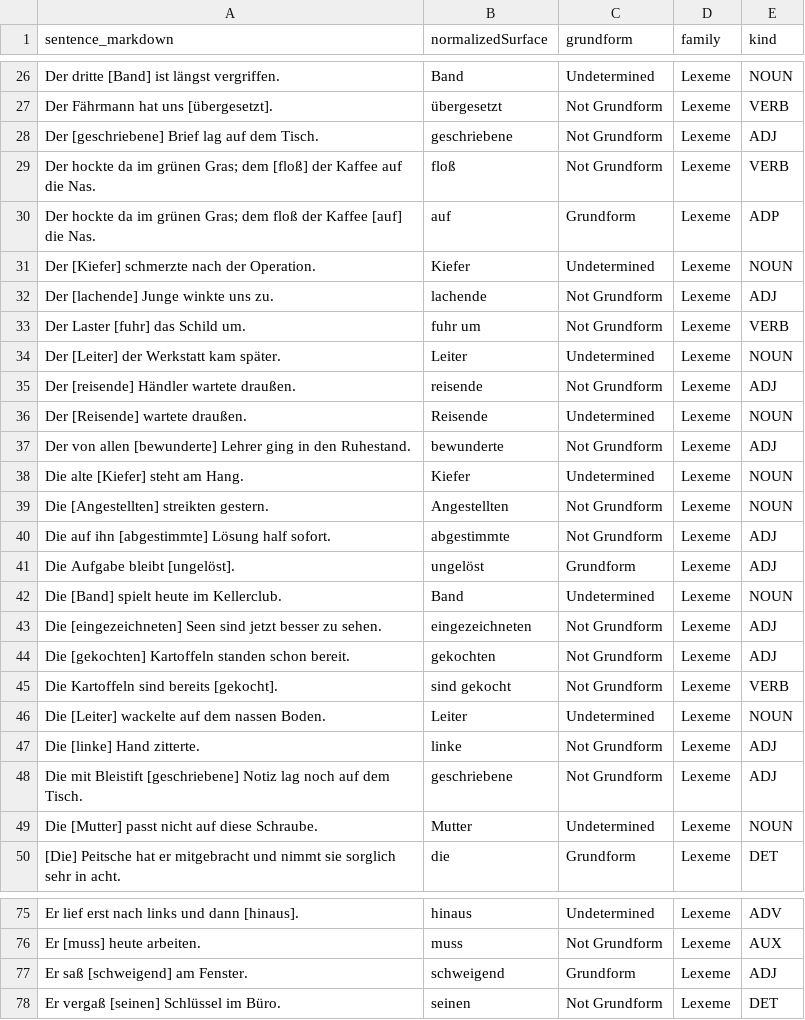
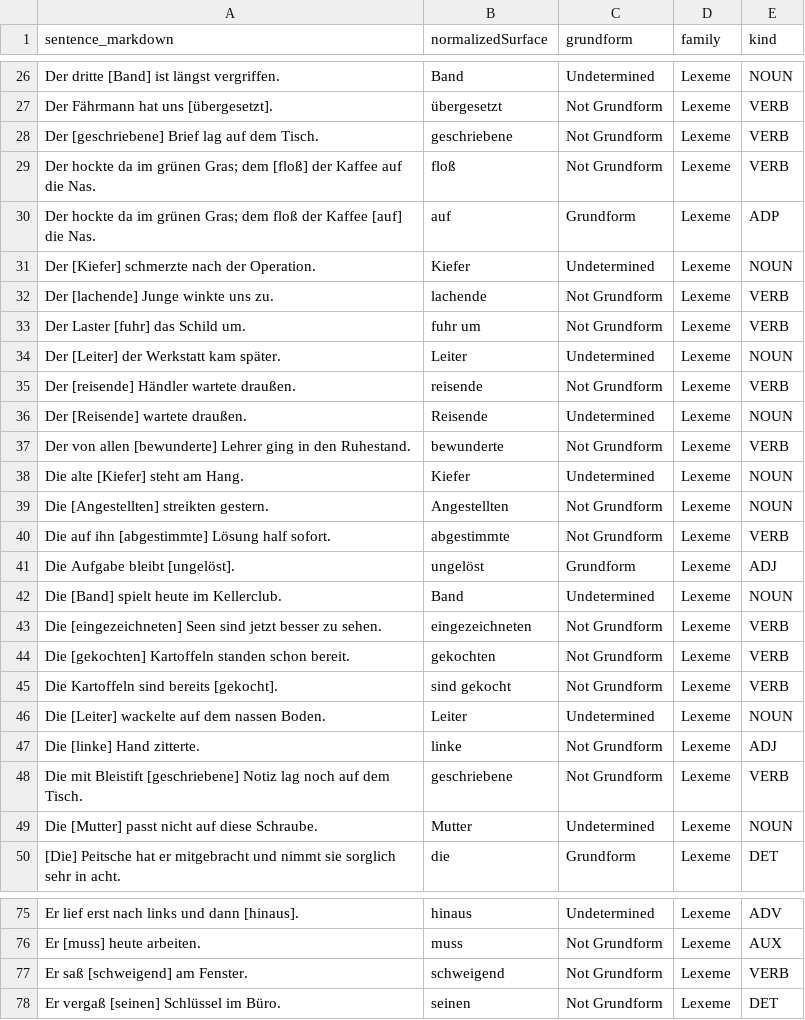
Before and after one commit to clockblocker/texteater, a CSV file: app/dumling-docs/src/classification-logbook/de/de-attestation-descriptors.csv, drawn as a sheet; only a part is shown, gaps mark what is left out; the diff covers the shown part only.

```diff
--- a/app/dumling-docs/src/classification-logbook/de/de-attestation-descriptors.csv
+++ b/app/dumling-docs/src/classification-logbook/de/de-attestation-descriptors.csv
@@ -27,3 +27,3 @@ Der dritte [Band] ist längst vergriffen.,Band,Undetermined,Lexeme,NOUN
 Der Fährmann hat uns [übergesetzt].,übergesetzt,Not Grundform,Lexeme,VERB
-Der [geschriebene] Brief lag auf dem Tisch.,geschriebene,Not Grundform,Lexeme,ADJ
+Der [geschriebene] Brief lag auf dem Tisch.,geschriebene,Not Grundform,Lexeme,VERB
 Der hockte da im grünen Gras; dem [floß] der Kaffee auf die Nas.,floß,Not Grundform,Lexeme,VERB
@@ -31,15 +31,15 @@ Der hockte da im grünen Gras; dem floß der Kaffee [auf] die Nas.,auf,Grundform
 Der [Kiefer] schmerzte nach der Operation.,Kiefer,Undetermined,Lexeme,NOUN
-Der [lachende] Junge winkte uns zu.,lachende,Not Grundform,Lexeme,ADJ
+Der [lachende] Junge winkte uns zu.,lachende,Not Grundform,Lexeme,VERB
 Der Laster [fuhr] das Schild um.,fuhr um,Not Grundform,Lexeme,VERB
 Der [Leiter] der Werkstatt kam später.,Leiter,Undetermined,Lexeme,NOUN
-Der [reisende] Händler wartete draußen.,reisende,Not Grundform,Lexeme,ADJ
+Der [reisende] Händler wartete draußen.,reisende,Not Grundform,Lexeme,VERB
 Der [Reisende] wartete draußen.,Reisende,Undetermined,Lexeme,NOUN
-Der von allen [bewunderte] Lehrer ging in den Ruhestand.,bewunderte,Not Grundform,Lexeme,ADJ
+Der von allen [bewunderte] Lehrer ging in den Ruhestand.,bewunderte,Not Grundform,Lexeme,VERB
 Die alte [Kiefer] steht am Hang.,Kiefer,Undetermined,Lexeme,NOUN
 Die [Angestellten] streikten gestern.,Angestellten,Not Grundform,Lexeme,NOUN
-Die auf ihn [abgestimmte] Lösung half sofort.,abgestimmte,Not Grundform,Lexeme,ADJ
+Die auf ihn [abgestimmte] Lösung half sofort.,abgestimmte,Not Grundform,Lexeme,VERB
 Die Aufgabe bleibt [ungelöst].,ungelöst,Grundform,Lexeme,ADJ
 Die [Band] spielt heute im Kellerclub.,Band,Undetermined,Lexeme,NOUN
-Die [eingezeichneten] Seen sind jetzt besser zu sehen.,eingezeichneten,Not Grundform,Lexeme,ADJ
-Die [gekochten] Kartoffeln standen schon bereit.,gekochten,Not Grundform,Lexeme,ADJ
+Die [eingezeichneten] Seen sind jetzt besser zu sehen.,eingezeichneten,Not Grundform,Lexeme,VERB
+Die [gekochten] Kartoffeln standen schon bereit.,gekochten,Not Grundform,Lexeme,VERB
 Die Kartoffeln sind bereits [gekocht].,sind gekocht,Not Grundform,Lexeme,VERB
@@ -47,3 +47,3 @@ Die [Leiter] wackelte auf dem nassen Boden.,Leiter,Undetermined,Lexeme,NOUN
 Die [linke] Hand zitterte.,linke,Not Grundform,Lexeme,ADJ
-Die mit Bleistift [geschriebene] Notiz lag noch auf dem Tisch.,geschriebene,Not Grundform,Lexeme,ADJ
+Die mit Bleistift [geschriebene] Notiz lag noch auf dem Tisch.,geschriebene,Not Grundform,Lexeme,VERB
 Die [Mutter] passt nicht auf diese Schraube.,Mutter,Undetermined,Lexeme,NOUN
@@ -76,3 +76,3 @@ Er lief erst nach links und dann [hinaus].,hinaus,Undetermined,Lexeme,ADV
 Er [muss] heute arbeiten.,muss,Not Grundform,Lexeme,AUX
-Er saß [schweigend] am Fenster.,schweigend,Grundform,Lexeme,ADJ
+Er saß [schweigend] am Fenster.,schweigend,Not Grundform,Lexeme,VERB
 Er vergaß [seinen] Schlüssel im Büro.,seinen,Not Grundform,Lexeme,DET
```
Also changed, not shown: 7 edited cells elsewhere in this file, app/dumling-docs/src/classification-logbook/de/de-attestations.csv, 53 other files.
